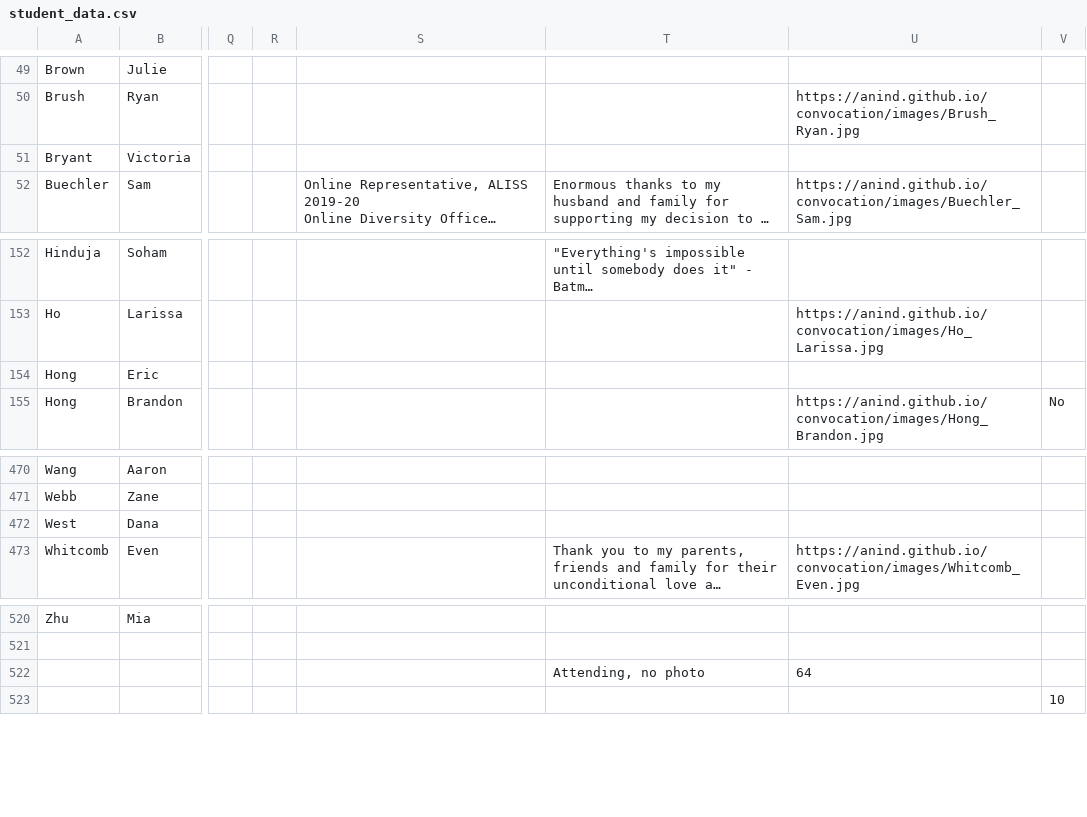
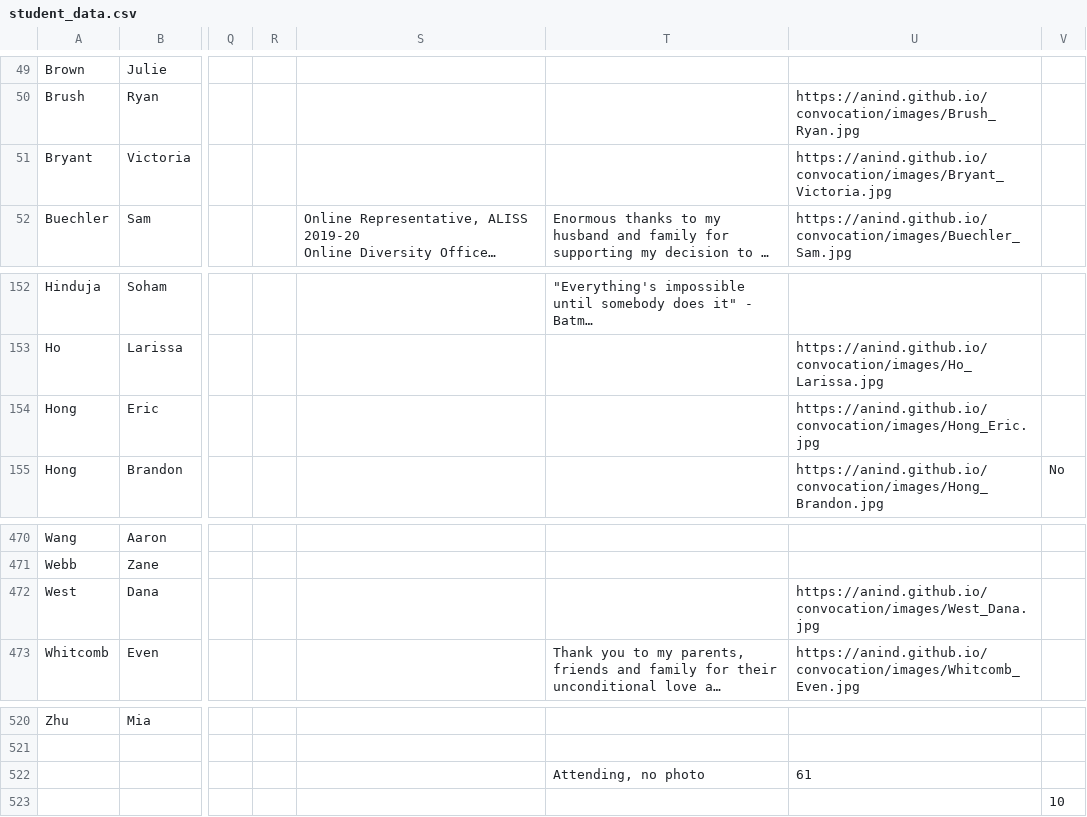
Before and after one commit to anind/convocation, a CSV file: student_data.csv, drawn as a sheet; only a part is shown, gaps mark what is left out; long unchanged cells end in …; the diff names each change by its address in the sheet, - before the commit and + after, or states it on an @@ line.

Commit message:
3 new images

```diff
--- a/student_data.csv
+++ b/student_data.csv
-U51: (empty)
+U51: https://anind.github.io/convocation/images/Bryant_Victoria.jpg
-U154: (empty)
+U154: https://anind.github.io/convocation/images/Hong_Eric.jpg
-U472: (empty)
+U472: https://anind.github.io/convocation/images/West_Dana.jpg
-U522: 64
+U522: 61
```
Also changed, not shown: 3 other files.
